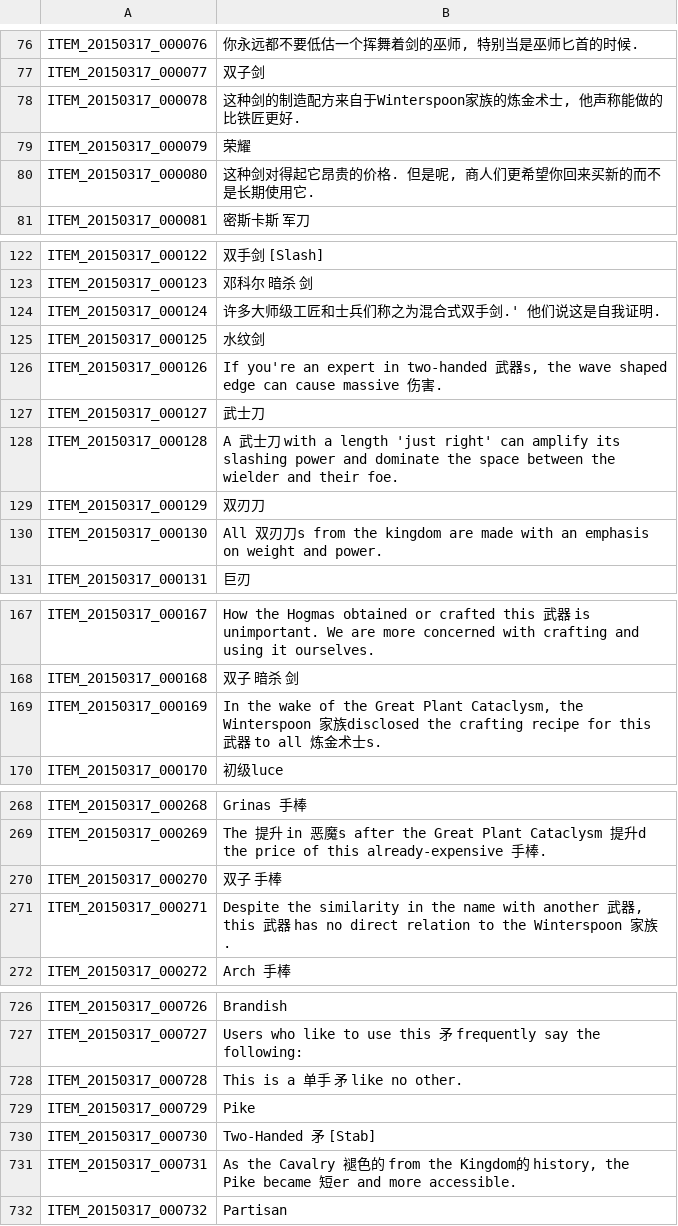
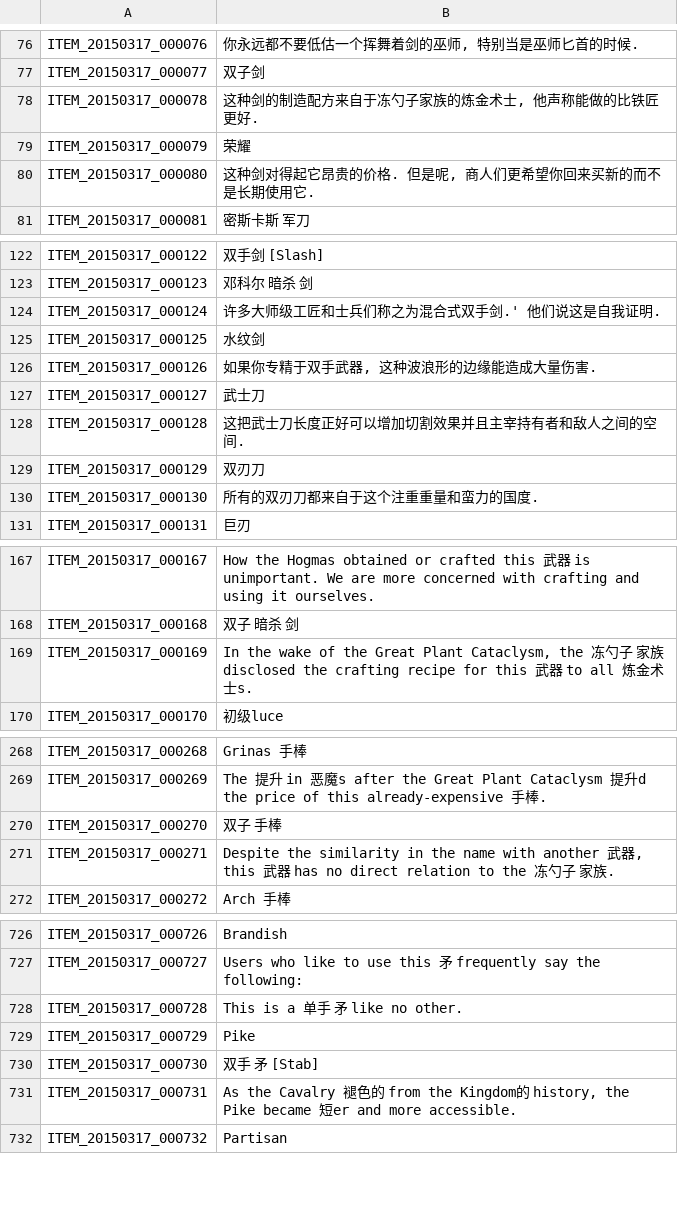
Before and after one commit to TosSpicyBar/TyaoOyaoSyaoLyaoTyaoHyaoH_B, a TSV file: ITEM.tsv, drawn as a sheet; only a part is shown, gaps mark what is left out; the diff covers the shown part only.

```diff
--- a/ITEM.tsv
+++ b/ITEM.tsv
@@ -77,3 +77,3 @@ ITEM_20150317_000076	你永远都不要低估一个挥舞着剑的巫师, 特别
 ITEM_20150317_000077	双子剑
-ITEM_20150317_000078	这种剑的制造配方来自于Winterspoon家族的炼金术士, 他声称能做的比铁匠更好.
+ITEM_20150317_000078	这种剑的制造配方来自于冻勺子家族的炼金术士, 他声称能做的比铁匠更好.
 ITEM_20150317_000079	荣耀
@@ -125,7 +125,7 @@ ITEM_20150317_000124	许多大师级工匠和士兵们称之为混合式双手
 ITEM_20150317_000125	水纹剑
-ITEM_20150317_000126	If you're an expert in two-handed 武器s, the wave shaped edge can cause massive 伤害.
+ITEM_20150317_000126	如果你专精于双手武器, 这种波浪形的边缘能造成大量伤害.
 ITEM_20150317_000127	武士刀
-ITEM_20150317_000128	A 武士刀 with a length 'just right' can amplify its slashing power and dominate the space between the wielder and their foe.
+ITEM_20150317_000128	这把武士刀长度正好可以增加切割效果并且主宰持有者和敌人之间的空间.
 ITEM_20150317_000129	双刃刀
-ITEM_20150317_000130	All 双刃刀s from the kingdom are made with an emphasis on weight and power.
+ITEM_20150317_000130	所有的双刃刀都来自于这个注重重量和蛮力的国度.
 ITEM_20150317_000131	巨刃
@@ -168,3 +168,3 @@ ITEM_20150317_000167	How the Hogmas obtained or crafted this 武器 is unimporta
 ITEM_20150317_000168	双子 暗杀 剑
-ITEM_20150317_000169	In the wake of the Great Plant Cataclysm, the Winterspoon 家族disclosed the crafting recipe for this 武器 to all 炼金术士s.
+ITEM_20150317_000169	In the wake of the Great Plant Cataclysm, the 冻勺子 家族disclosed the crafting recipe for this 武器 to all 炼金术士s.
 ITEM_20150317_000170	初级luce
@@ -270,3 +270,3 @@ ITEM_20150317_000269	The 提升 in 恶魔s after the Great Plant Cataclysm 提
 ITEM_20150317_000270	双子 手棒
-ITEM_20150317_000271	Despite the similarity in the name with another 武器, this 武器 has no direct relation to the Winterspoon 家族.
+ITEM_20150317_000271	Despite the similarity in the name with another 武器, this 武器 has no direct relation to the 冻勺子 家族.
 ITEM_20150317_000272	Arch 手棒
@@ -729,3 +729,3 @@ ITEM_20150317_000728	This is a 单手 矛 like no other.
 ITEM_20150317_000729	Pike
-ITEM_20150317_000730	Two-Handed 矛 [Stab]
+ITEM_20150317_000730	双手 矛 [Stab]
 ITEM_20150317_000731	As the Cavalry 褪色的 from the Kingdom的 history, the Pike became 短er and more accessible.
```
Also changed, not shown: 1 edited cell elsewhere in this file, QUEST.tsv.
